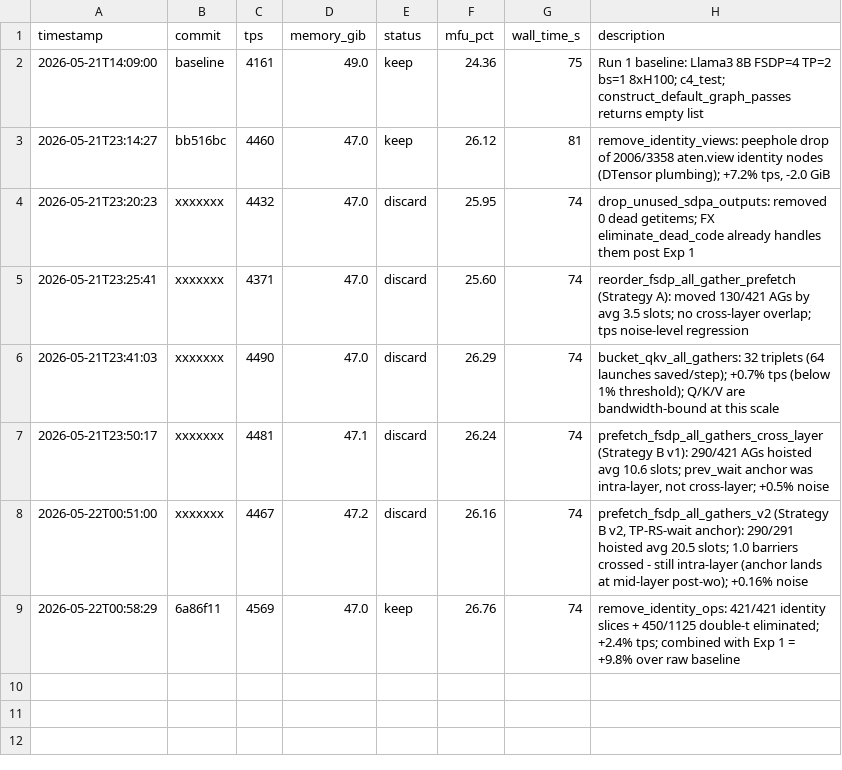
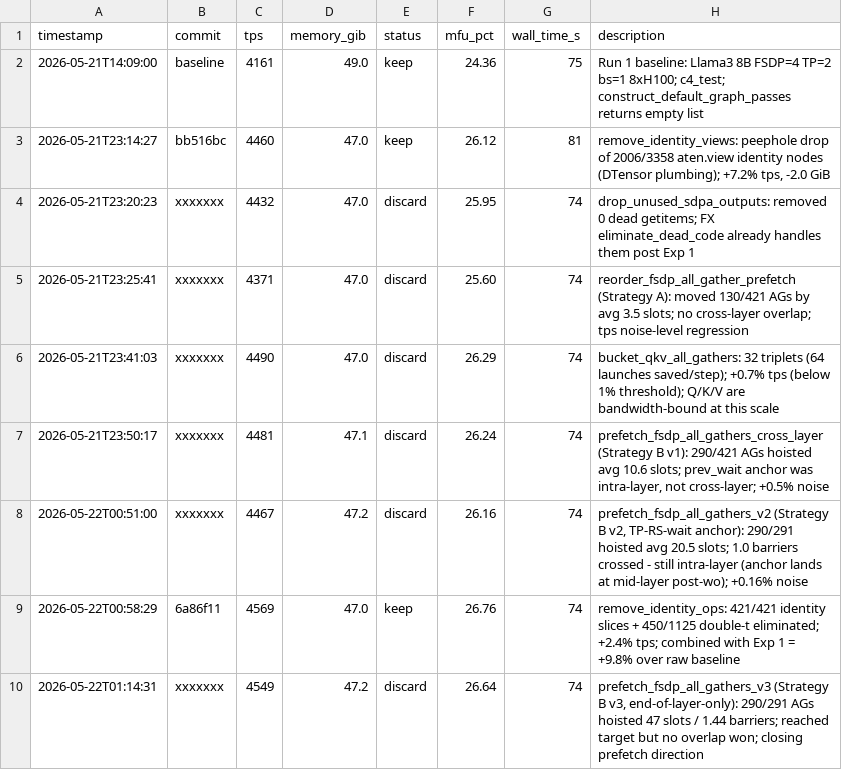
Before and after one commit to pytorch/torchtitan, a TSV file: autoresearch/results.tsv, drawn as a sheet.

Commit message:
[autoresearch] prefetch_fsdp_all_gathers_v3 (discard) - closing prefetch direction

```diff
--- a/autoresearch/results.tsv
+++ b/autoresearch/results.tsv
@@ -9 +9,2 @@ timestamp	commit	tps	memory_gib	status	mfu_pct	wall_time_s	description
 2026-05-22T00:58:29	6a86f11	4569	47.0	keep	26.76	74	remove_identity_ops: 421/421 identity slices + 450/1125 double-t eliminated; +2.4% tps; combined with Exp 1 = +9.8% over raw baseline
+2026-05-22T01:14:31	xxxxxxx	4549	47.2	discard	26.64	74	prefetch_fsdp_all_gathers_v3 (Strategy B v3, end-of-layer-only): 290/291 AGs hoisted 47 slots / 1.44 barriers; reached target but no overlap won; closing prefetch direction
```
Also changed, not shown: 3 other files.
